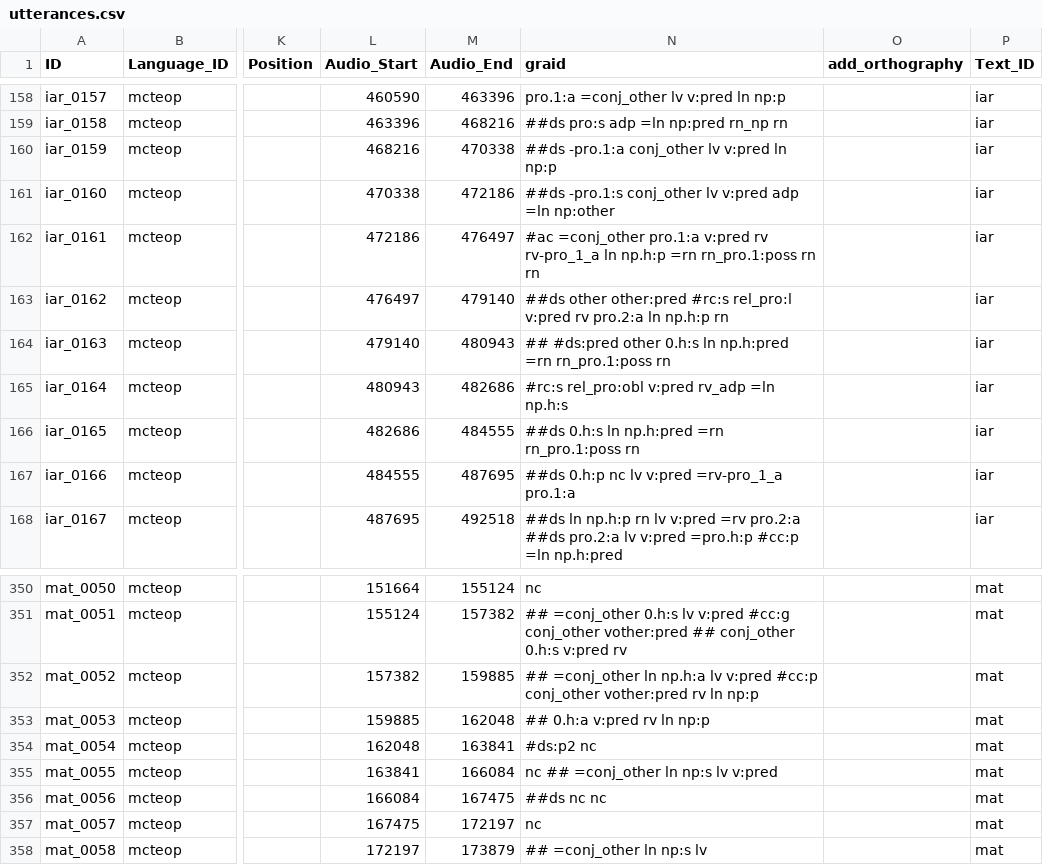
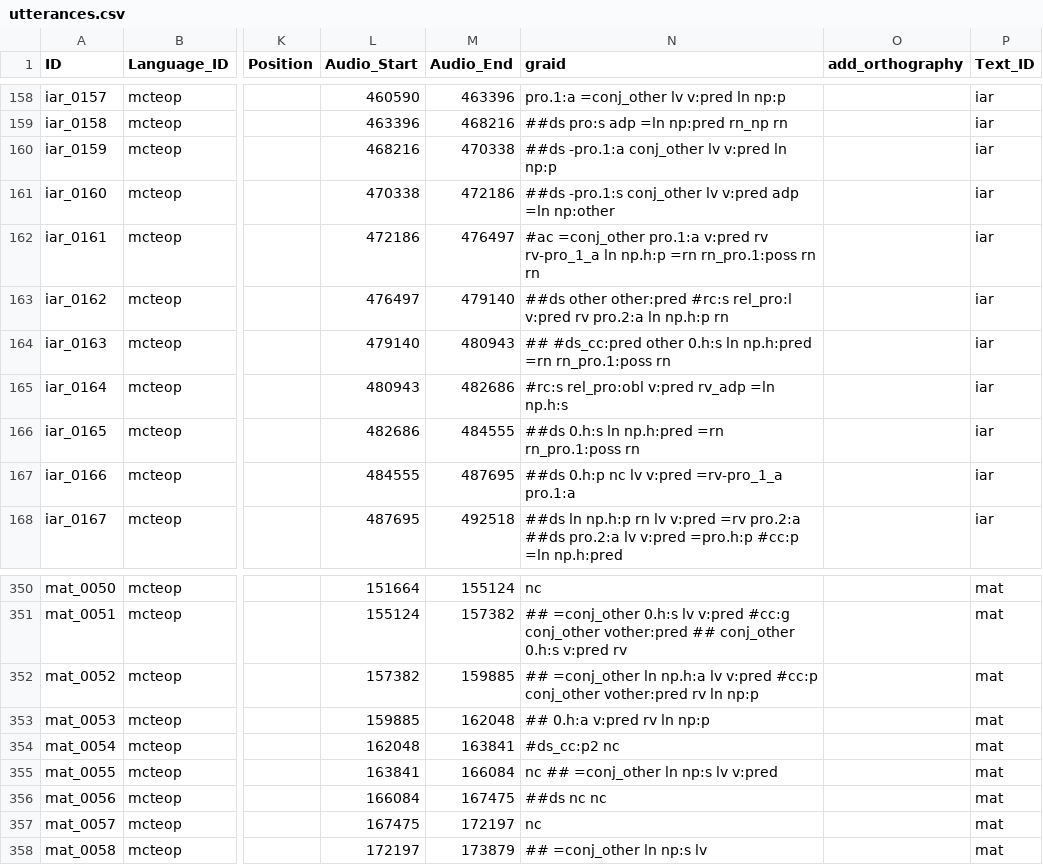
Before and after one commit to Multi-CAST/mcteop, a CSV file: cldf/utterances.csv, drawn as a sheet; only a part is shown, gaps mark what is left out; the diff names each change by its address in the sheet, - before the commit and + after, or states it on an @@ line.

```diff
--- a/cldf/utterances.csv
+++ b/cldf/utterances.csv
-N164 (graid): ## #ds:pred other 0.h:s…
+N164 (graid): ## #ds_cc:pred other 0.h:s…
-N354 (graid): #ds:p2 nc
+N354 (graid): #ds_cc:p2 nc
```
Also changed, not shown: cldf/media.csv, cldf/media/mc_teop_iar.tsv, 15 other files.
